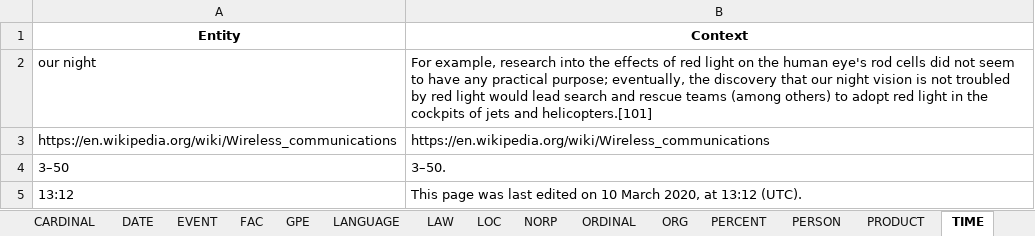
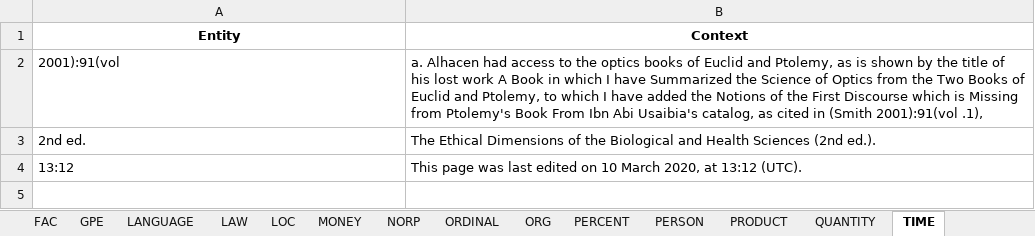
Before and after one commit to Tim-Abwao/named-entity-extractor, an Excel workbook: text-mining.xlsx, sheet TIME, drawn as a sheet; values as stored, in another font and other column widths than the file's, no borders; removed rows and columns are numbered as before the commit, all else as after; the diff names each change by its address in the sheet, - before the commit and + after, or states it on an @@ line.

```diff
--- a/text-mining.xlsx (sheet TIME)
+++ b/text-mining.xlsx (sheet TIME)
+sheet tab: MONEY
+sheet tab: QUANTITY
-row 2: our night | For example, research into the effects of red light on the human eye's rod cells did not seem to have any practical purpose; eventually, the discovery that our night vision is not troubled by red light would lead search and rescue teams (among others) to adopt red light in the cockpits of jets and helicopters.[101]
-row 3: https://en.wikipedia.org/wiki/Wireless_communications | https://en.wikipedia.org/wiki/Wireless_communications
-row 4: 3–50 | 3–50.
+row 2: 2001):91(vol | a. Alhacen had access to the optics books of Euclid and Ptolemy, as is shown by the title of his lost work A Book in which I have Summarized the Science of Optics from the Two Books of Euclid and Ptolemy, to which I have added the Notions of the First Discourse which is Missing from Ptolemy's Book From Ibn Abi Usaibia's catalog, as cited in (Smith 2001):91(vol .1),
+row 3: 2nd ed. | The Ethical Dimensions of the Biological and Health Sciences (2nd ed.).
```
Also changed, not shown: sheet ORG, sheet PERSON, sheet CARDINAL, sheet GPE, sheet DATE, sheet WORK_OF_ART, 10 more sheets, 2 other files.
